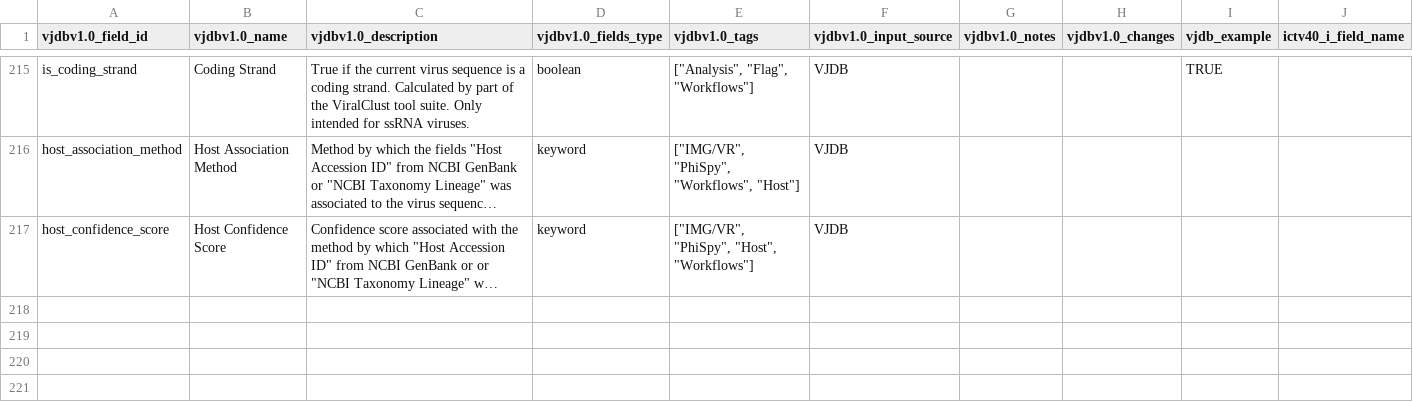
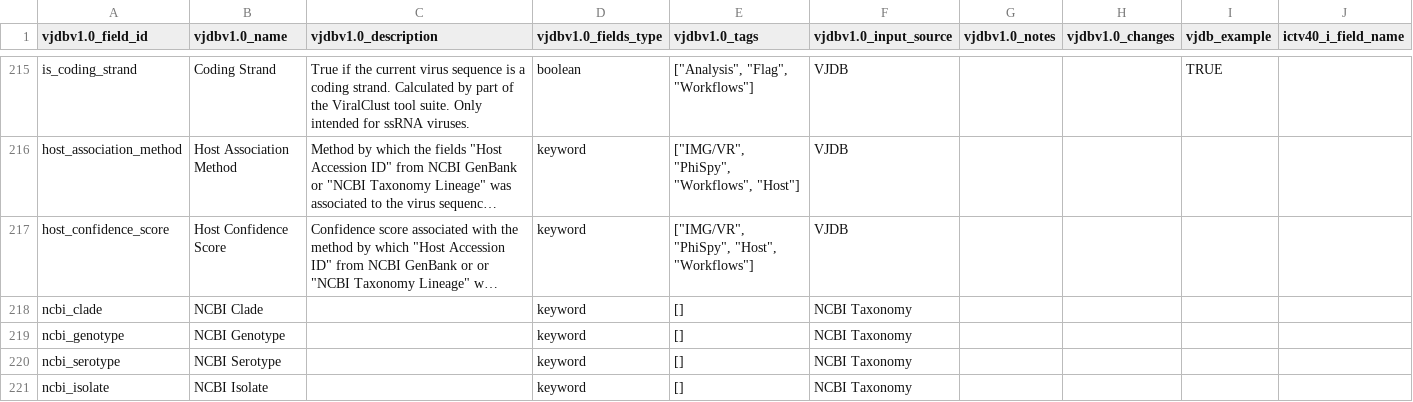
Before and after one commit to VirJenDB/virjendb_metadata, a TSV file: raw_files/vjdbv1.0_metadata_schema_main.tsv, drawn as a sheet; only a part is shown, gaps mark what is left out; long unchanged cells end in …; the diff names each change by its address in the sheet, - before the commit and + after, or states it on an @@ line.

```diff
--- a/raw_files/vjdbv1.0_metadata_schema_main.tsv
+++ b/raw_files/vjdbv1.0_metadata_schema_main.tsv
+row 218: ncbi_clade | NCBI Clade |  | keyword | [] | NCBI Taxonomy
+row 219: ncbi_genotype | NCBI Genotype |  | keyword | [] | NCBI Taxonomy
+row 220: ncbi_serotype | NCBI Serotype |  | keyword | [] | NCBI Taxonomy
+row 221: ncbi_isolate | NCBI Isolate |  | keyword | [] | NCBI Taxonomy
```
Also changed, not shown: raw_files/DB_Scheme.tsv, raw_files/Frontend.tsv, 3 other files.
